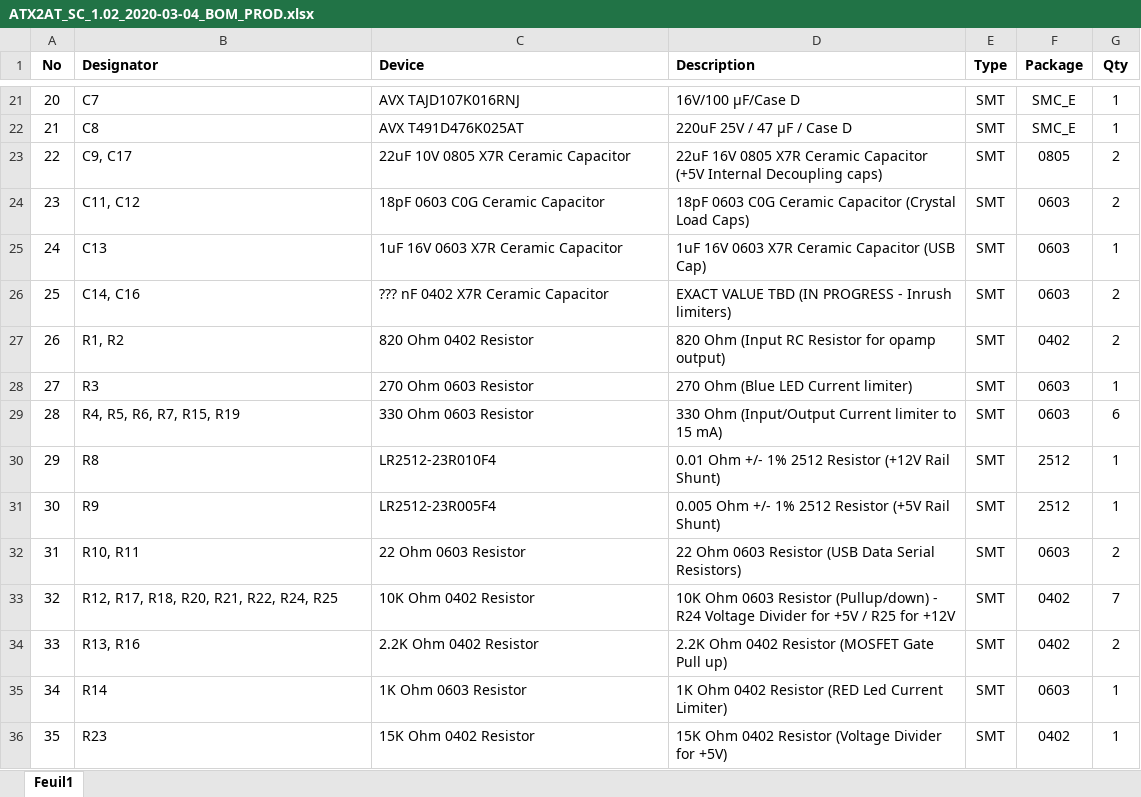
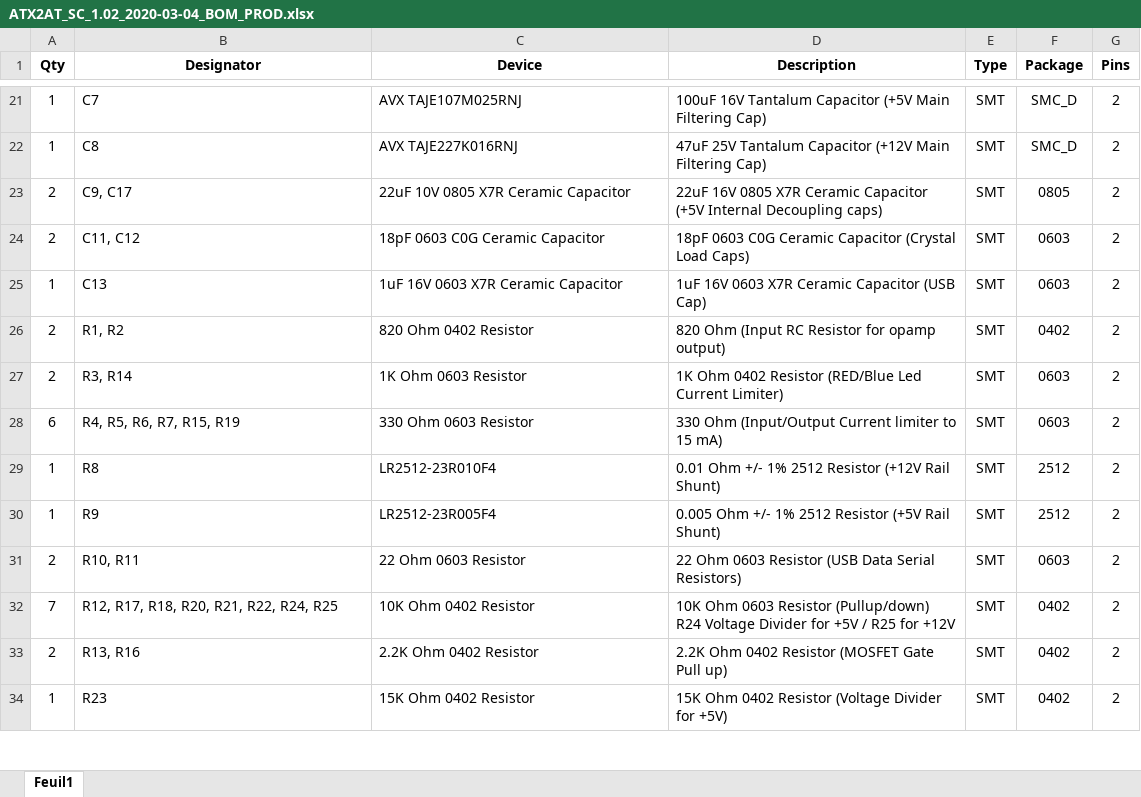
Before and after one commit to x86fr/ATX2AT-Smart-Converter, an Excel workbook: BOM/ATX2AT_SC_1.02_2020-03-04_BOM_PROD.xlsx, sheet Feuil1, drawn as a sheet; only a part is shown, gaps mark what is left out; values as stored, in another font and other column widths than the file's, no borders; removed rows and columns are numbered as before the commit, all else as after; ↵ is a line break in a cell; the diff covers the shown part only; the diff names each change by its address in the sheet, - before the commit and + after, or states it on an @@ line.

```diff
--- a/BOM/ATX2AT_SC_1.02_2020-03-04_BOM_PROD.xlsx (sheet Feuil1)
+++ b/BOM/ATX2AT_SC_1.02_2020-03-04_BOM_PROD.xlsx (sheet Feuil1)
-A1: No
+A1: Qty
-B1:D1 alignment: left
+B1:D1 alignment: center
-G1: Qty
+G1: Pins
-A21 (Qty): 20
+A21 (Qty): 1
-C21 (Device): AVX TAJD107K016RNJ
+C21 (Device): AVX TAJE107M025RNJ
-D21 (Description): 16V/100 µF/Case D
+D21 (Description): 100uF 16V Tantalum Capacitor (+5V Main Filtering Cap)
-F21:F22 (Package): SMC_E
+F21:F22 (Package): SMC_D
-G21:G22 (Pins): 1
+G21:G22 (Pins): 2
-A22 (Qty): 21
+A22 (Qty): 1
-C22 (Device): AVX T491D476K025AT
+C22 (Device): AVX TAJE227K016RNJ
-D22 (Description): 220uF 25V / 47 µF / Case D
+D22 (Description): 47uF 25V Tantalum Capacitor (+12V Main Filtering Cap)
-A23 (Qty): 22
+A23 (Qty): 2
-A24 (Qty): 23
+A24 (Qty): 2
-A25 (Qty): 24
+A25 (Qty): 1
-G25 (Pins): 1
+G25 (Pins): 2
-row 26: 25 | C14, C16 | ??? nF 0402 X7R Ceramic Capacitor | EXACT VALUE TBD (IN PROGRESS - Inrush limiters) | SMT | 0603 | 2
-A26 (Qty): 26
+A26 (Qty): 2
-row 28: 27 | R3 | 270 Ohm 0603 Resistor | 270 Ohm (Blue LED Current limiter) | SMT | 0603 | 1
+row 27: 2 | R3, R14 | 1K Ohm 0603 Resistor | 1K Ohm 0402 Resistor (RED/Blue Led Current Limiter) | SMT | 0603 | 2
-A28 (Qty): 28
+A28 (Qty): 6
-G28 (Pins): 6
+G28 (Pins): 2
-A29 (Qty): 29
+A29 (Qty): 1
-G29:G30 (Pins): 1
+G29:G30 (Pins): 2
-A30 (Qty): 30
+A30 (Qty): 1
-A31 (Qty): 31
+A31 (Qty): 2
-A32 (Qty): 32
+A32 (Qty): 7
-D32 (Description): …Resistor (Pullup/down) - R24 Voltage…
+D32 (Description): …Resistor (Pullup/down) ↵ R24 Voltage…
-G32 (Pins): 7
+G32 (Pins): 2
-A33 (Qty): 33
+A33 (Qty): 2
-row 35: 34 | R14 | 1K Ohm 0603 Resistor | 1K Ohm 0402 Resistor (RED Led Current Limiter) | SMT | 0603 | 1
-A34 (Qty): 35
+A34 (Qty): 1
-G34 (Pins): 1
+G34 (Pins): 2
```
Also changed, not shown: 57 edited cells elsewhere in this sheet, 1 other file.
